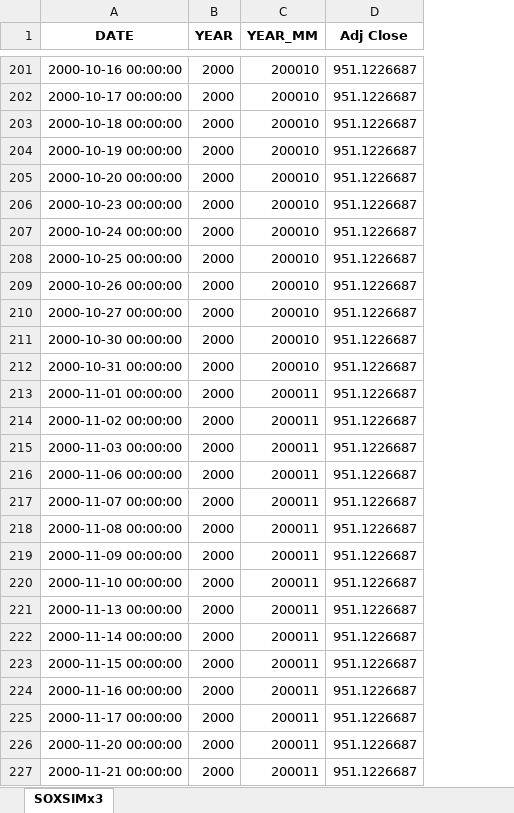
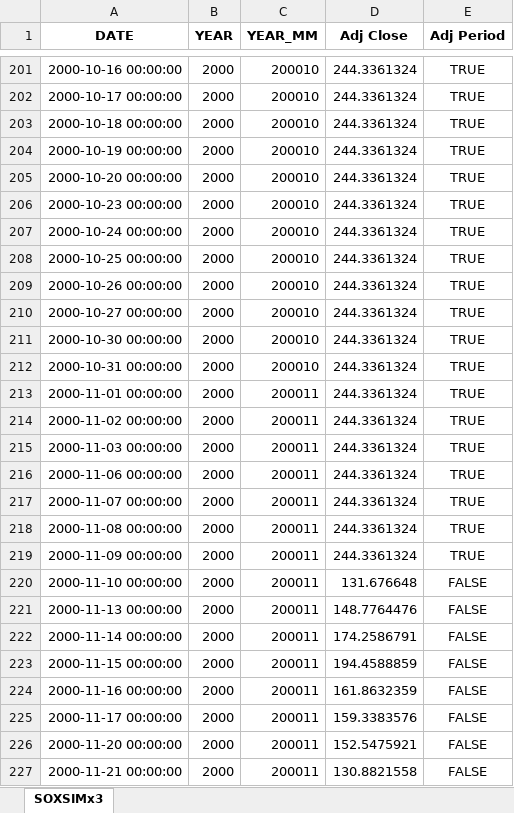
Before and after one commit to kimtth/finance-quant-sandbox, an Excel workbook: portfolio/SOXSIMx3-Cash-Hold-data.xlsx, sheet SOXSIMx3, drawn as a sheet; only a part is shown, gaps mark what is left out; values as stored, in another font and other column widths than the file's, no borders; the diff covers the shown part only; the diff names each change by its address in the sheet, - before the commit and + after, or states it on an @@ line.

```diff
--- a/portfolio/SOXSIMx3-Cash-Hold-data.xlsx (sheet SOXSIMx3)
+++ b/portfolio/SOXSIMx3-Cash-Hold-data.xlsx (sheet SOXSIMx3)
+column E (Adj Period), rows 201-227: TRUE | TRUE | TRUE | TRUE | TRUE | TRUE | TRUE | TRUE | TRUE | TRUE | TRUE | TRUE | TRUE | TRUE | TRUE | TRUE | TRUE | TRUE | TRUE | FALSE | FALSE | FALSE | FALSE | FALSE | FALSE | FALSE | FALSE
-D201:D219 (Adj Close): 951.1226687
+D201:D219 (Adj Close): 244.3361324
-D220 (Adj Close): 951.1226687
+D220 (Adj Close): 131.676648
-D221 (Adj Close): 951.1226687
+D221 (Adj Close): 148.7764476
-D222 (Adj Close): 951.1226687
+D222 (Adj Close): 174.2586791
-D223 (Adj Close): 951.1226687
+D223 (Adj Close): 194.4588859
-D224 (Adj Close): 951.1226687
+D224 (Adj Close): 161.8632359
-D225 (Adj Close): 951.1226687
+D225 (Adj Close): 159.3383576
-D226 (Adj Close): 951.1226687
+D226 (Adj Close): 152.5475921
-D227 (Adj Close): 951.1226687
+D227 (Adj Close): 130.8821558
```
Also changed, not shown: 2 added rows and 1118 edited cells elsewhere in this sheet, portfolio/US-UNEMPLOYMENT-data.xlsx, 5 other files.
